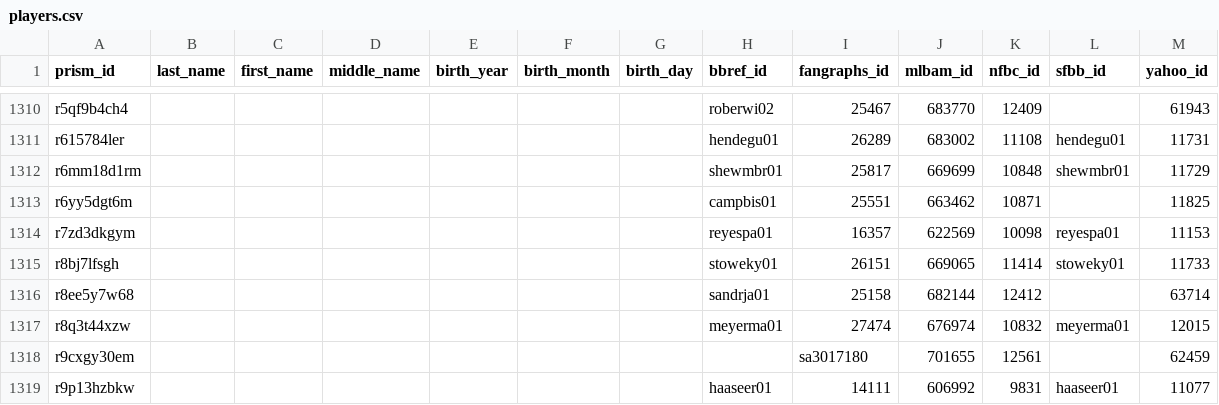
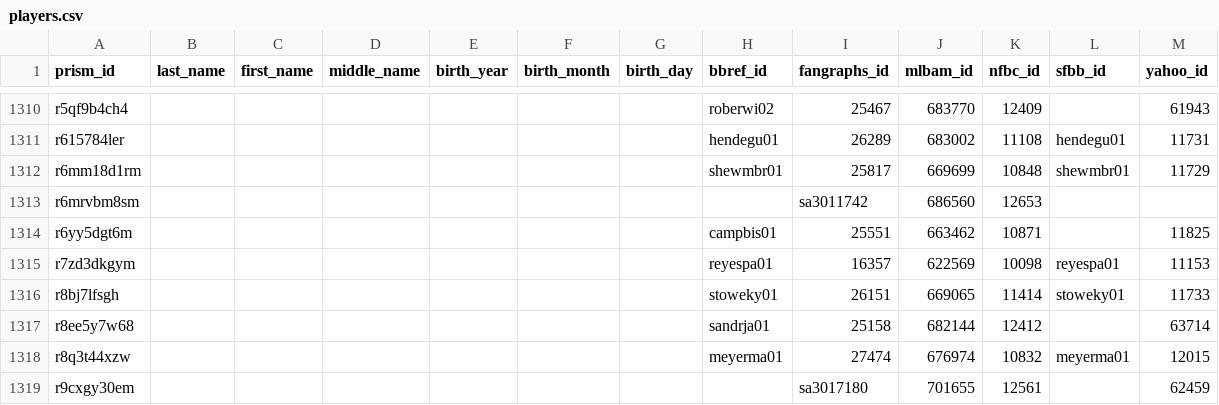
Before and after one commit to StatsVine/prism-crosswalk, a CSV file: exports/mlb/players/ids/players.csv, drawn as a sheet; only a part is shown, gaps mark what is left out; the shorter side is filled out with more unchanged rows; the diff names each change by its address in the sheet, - before the commit and + after, or states it on an @@ line.

```diff
--- a/exports/mlb/players/ids/players.csv
+++ b/exports/mlb/players/ids/players.csv
+row 1313: r6mrvbm8sm |  |  |  |  |  |  |  | sa3011742 | 686560 | 12653
```
Also changed, not shown: exports/mlb/players/full/players.csv, 46 other files.
